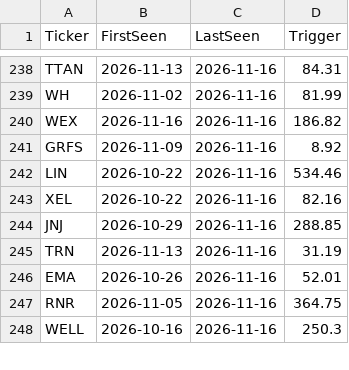
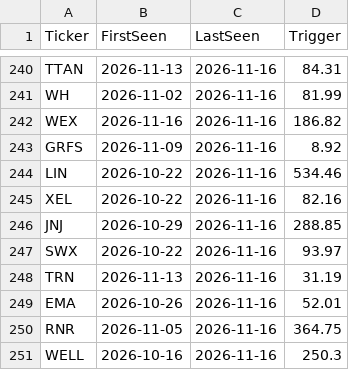
Before and after one commit to becharamezannar-eng/breakout-scanner, a CSV file: reports/radar.csv, drawn as a sheet; only a part is shown, gaps mark what is left out; the diff covers the shown part only.

```diff
--- a/reports/radar.csv
+++ b/reports/radar.csv
@@ -244,2 +246,3 @@ XEL,2026-10-22,2026-11-16,82.16
 JNJ,2026-10-29,2026-11-16,288.85
+SWX,2026-10-22,2026-11-16,93.97
 TRN,2026-11-13,2026-11-16,31.19
```
Also changed, not shown: 11 added rows, 7 removed rows, 6 moved rows and 8 edited cells elsewhere in this file, reports/breakouts_2026-11-16.csv, reports/esg/radar.csv, 8 other files.
